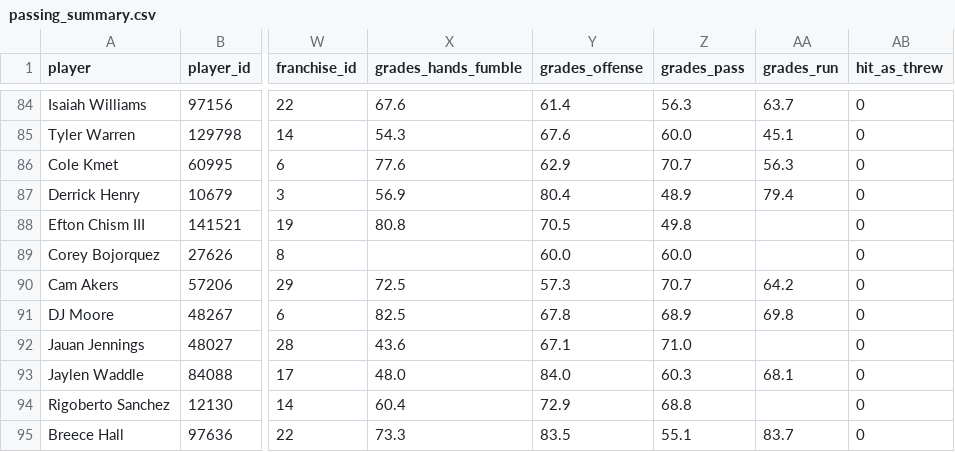
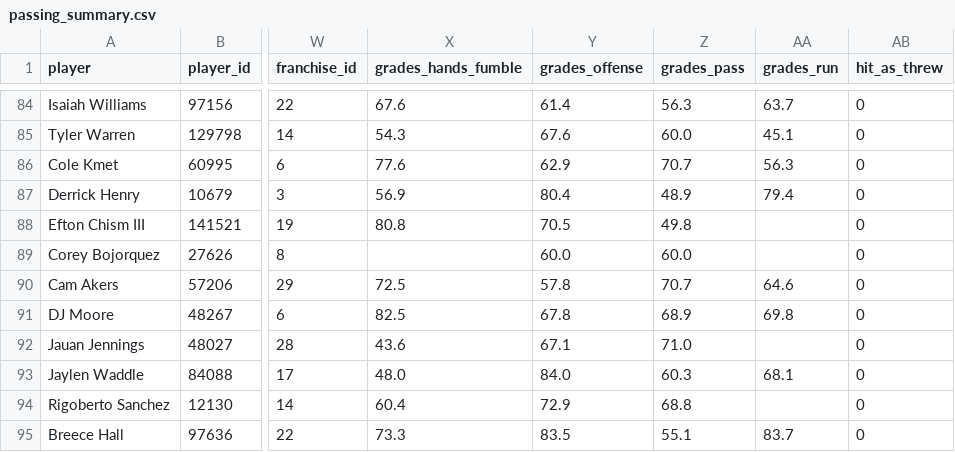
Before and after one commit to kaedonj16/fantasy-dashboard, a CSV file: data/pff_nfl_2025/passing_summary.csv, drawn as a sheet; only a part is shown, gaps mark what is left out; the diff names each change by its address in the sheet, - before the commit and + after, or states it on an @@ line.

```diff
--- a/data/pff_nfl_2025/passing_summary.csv
+++ b/data/pff_nfl_2025/passing_summary.csv
-Y90 (grades_offense): 57.3
+Y90 (grades_offense): 57.8
-AA90 (grades_run): 64.2
+AA90 (grades_run): 64.6
```
Also changed, not shown: data/pff_nfl_2025/receiving_summary.csv, data/pff_nfl_2025/rushing_summary.csv.
